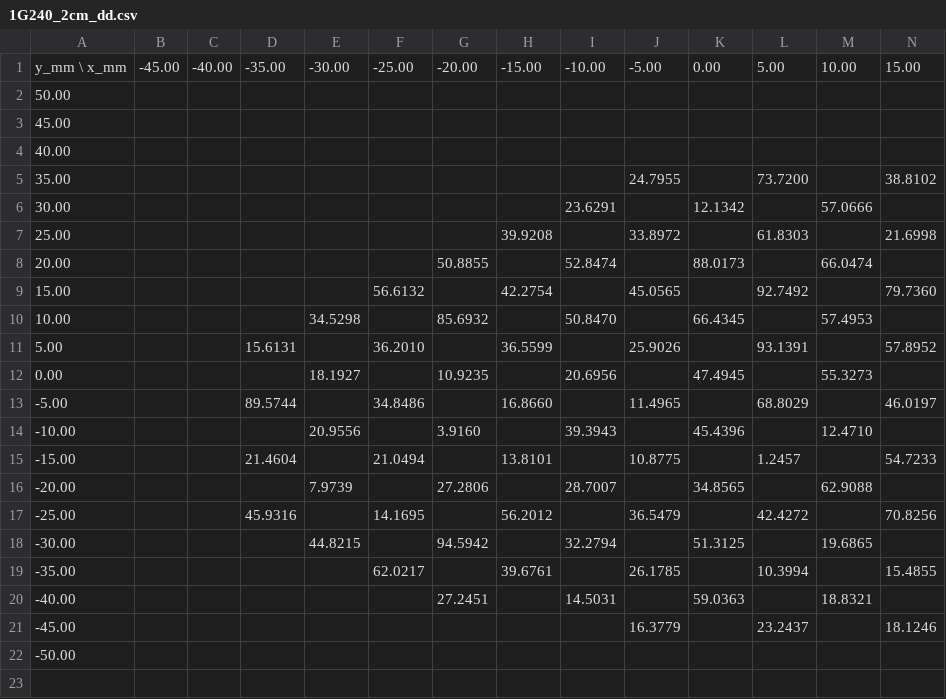
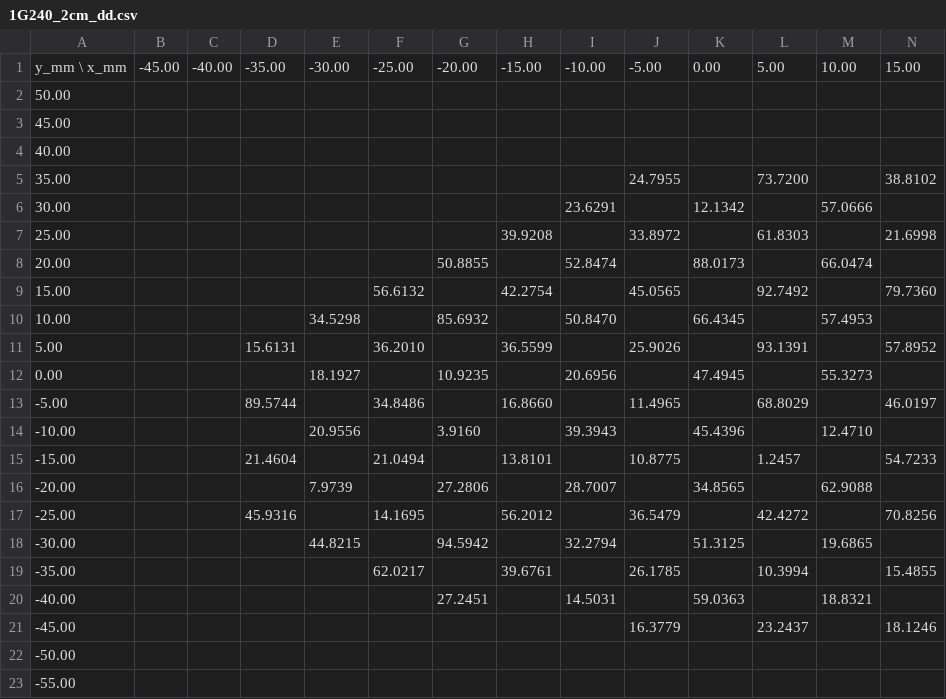
Before and after one commit to jokh38/Gamma_cli, a CSV file: data/1G240_2cm_dd.csv, drawn as a sheet; only a part is shown; rows hold the shown columns only; the diff names each change by its address in the sheet, - before the commit and + after, or states it on an @@ line.

```diff
--- a/data/1G240_2cm_dd.csv
+++ b/data/1G240_2cm_dd.csv
+row 23: -55.00
```
Also changed, not shown: csv_exports/1G240_2cm_dicom_roi.csv, csv_exports/1G240_2cm_mcc_roi.csv, 13 other files.
